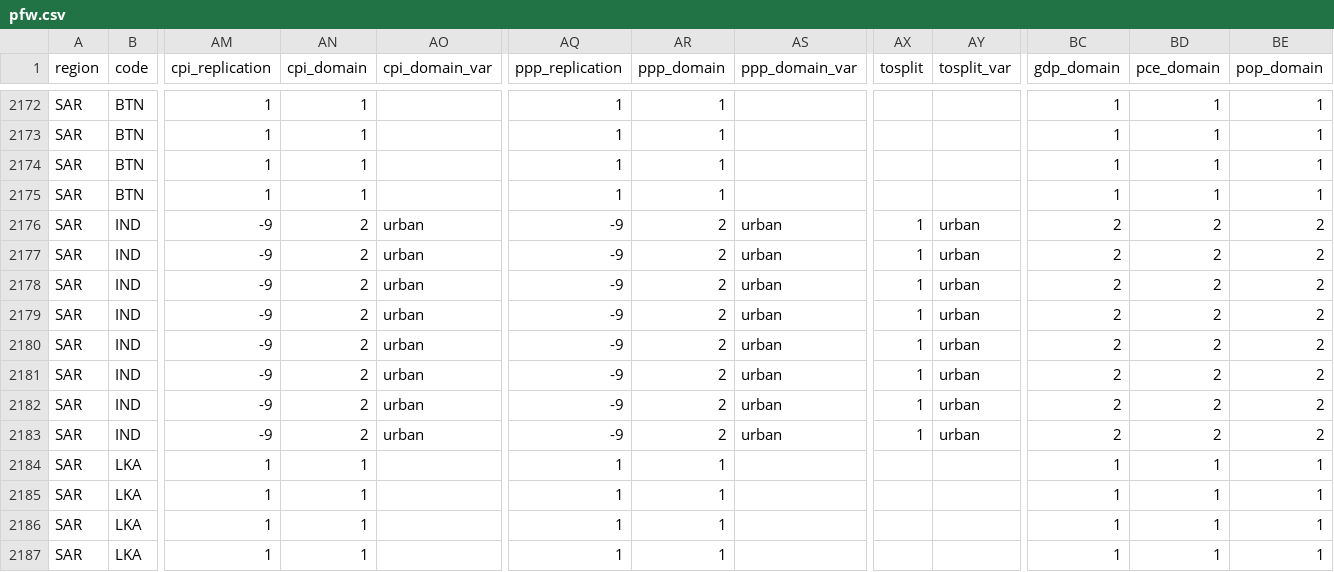
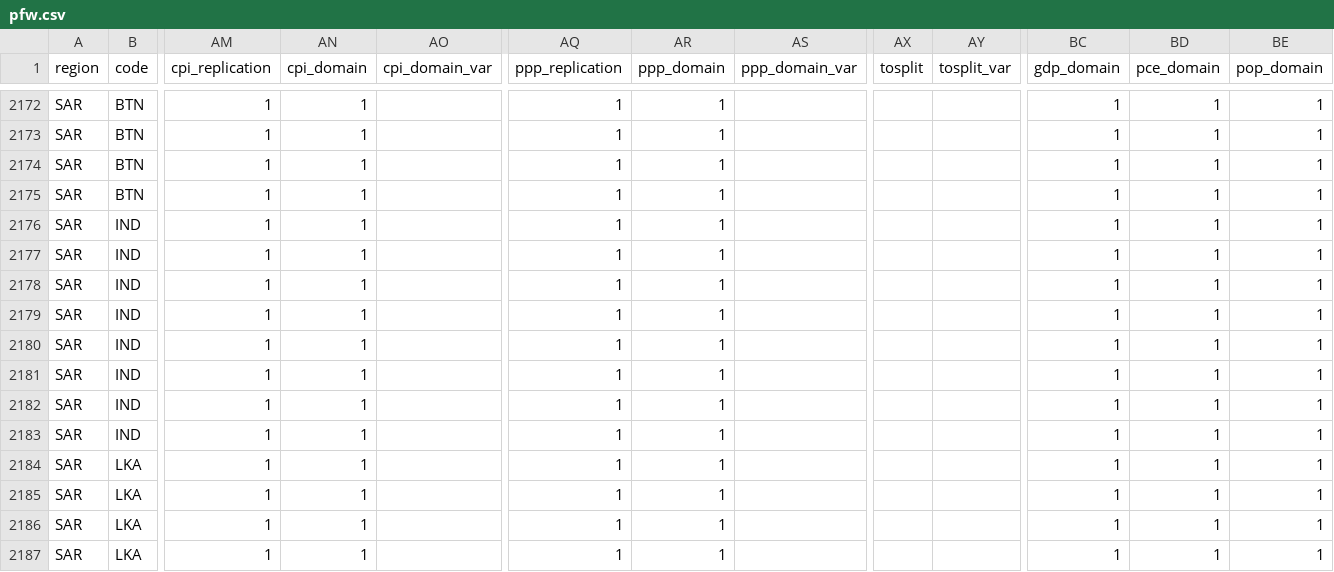
Before and after one commit to PIP-Technical-Team/aux_pfw, a CSV file: pfw.csv, drawn as a sheet; only a part is shown, gaps mark what is left out; the diff names each change by its address in the sheet, - before the commit and + after, or states it on an @@ line.

Commit message:
SM25_update
Update cpi/icp/gdp domain variables to be national for India

```diff
--- a/pfw.csv
+++ b/pfw.csv
-AM2176:AM2183 (cpi_replication): -9
+AM2176:AM2183 (cpi_replication): 1
-AN2176:AN2183 (cpi_domain): 2
+AN2176:AN2183 (cpi_domain): 1
-AO2176:AO2183 (cpi_domain_var): urban
+AO2176:AO2183 (cpi_domain_var): (empty)
-AQ2176:AQ2183 (ppp_replication): -9
+AQ2176:AQ2183 (ppp_replication): 1
-AR2176:AR2183 (ppp_domain): 2
+AR2176:AR2183 (ppp_domain): 1
-AS2176:AS2183 (ppp_domain_var): urban
+AS2176:AS2183 (ppp_domain_var): (empty)
-AX2176:AX2183 (tosplit): 1
+AX2176:AX2183 (tosplit): (empty)
-AY2176:AY2183 (tosplit_var): urban
+AY2176:AY2183 (tosplit_var): (empty)
-BC2176:BC2183 (gdp_domain): 2
+BC2176:BC2183 (gdp_domain): 1
-BD2176:BD2183 (pce_domain): 2
+BD2176:BD2183 (pce_domain): 1
-BE2176:BE2183 (pop_domain): 2
+BE2176:BE2183 (pop_domain): 1
```
